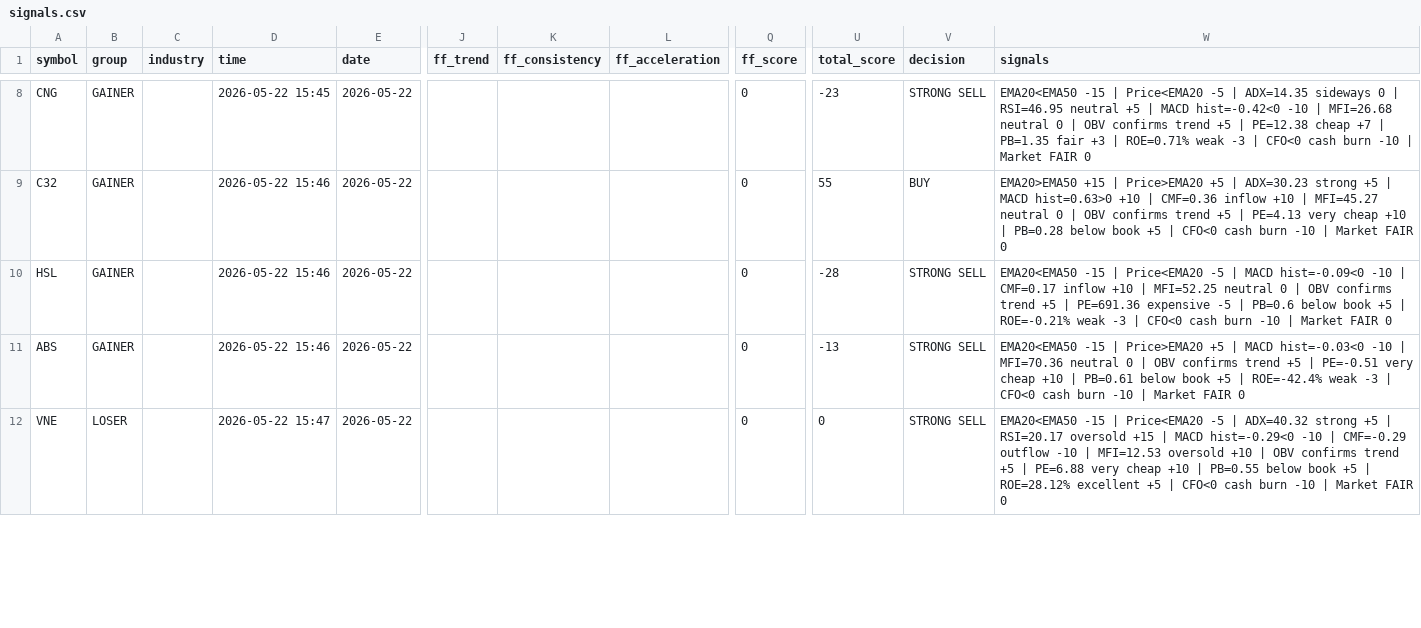
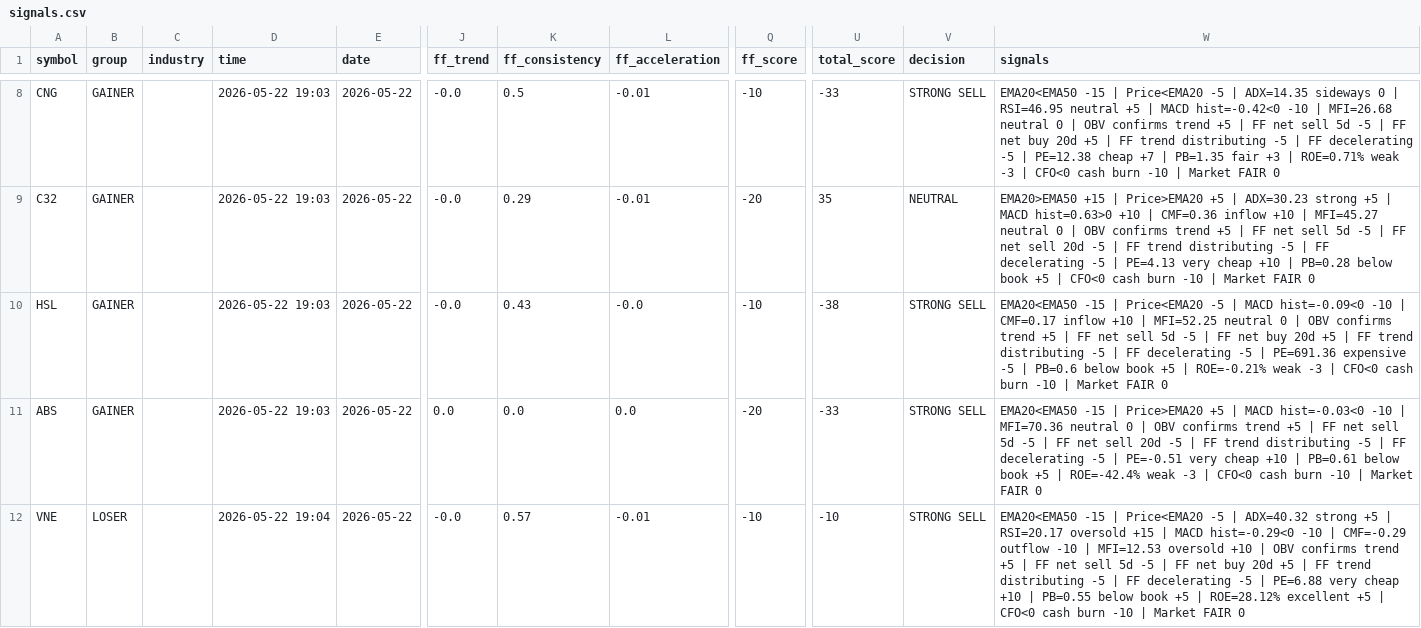
Before and after one commit to vn99instrumental-web/vnstock-cron-v2.0, a CSV file: output/signals.csv, drawn as a sheet; only a part is shown, gaps mark what is left out; the diff covers the shown part only; the diff names each change by its address in the sheet, - before the commit and + after, or states it on an @@ line.

```diff
--- a/output/signals.csv
+++ b/output/signals.csv
-D8 (time): 2026-05-22 15:45
+D8 (time): 2026-05-22 19:03
-J8:J10 (ff_trend): (empty)
+J8:J10 (ff_trend): -0.0
-K8 (ff_consistency): (empty)
+K8 (ff_consistency): 0.5
-L8:L9 (ff_acceleration): (empty)
+L8:L9 (ff_acceleration): -0.01
-Q8 (ff_score): 0
+Q8 (ff_score): -10
-U8 (total_score): -23
+U8 (total_score): -33
-W8 (signals): …+5 | PE=12.38 cheap…
+W8 (signals): …+5 | FF net sell 5d -5 | FF net buy 20d +5 | FF trend distributing -5 | FF decelerating -5 | PE=12.38 cheap…
-D9:D11 (time): 2026-05-22 15:46
+D9:D11 (time): 2026-05-22 19:03
-K9 (ff_consistency): (empty)
+K9 (ff_consistency): 0.29
-Q9 (ff_score): 0
+Q9 (ff_score): -20
-U9 (total_score): 55
+U9 (total_score): 35
-V9 (decision): BUY
+V9 (decision): NEUTRAL
-W9 (signals): …+5 | PE=4.13 very…
+W9 (signals): …+5 | FF net sell 5d -5 | FF net sell 20d -5 | FF trend distributing -5 | FF decelerating -5 | PE=4.13 very…
-K10 (ff_consistency): (empty)
+K10 (ff_consistency): 0.43
-L10 (ff_acceleration): (empty)
+L10 (ff_acceleration): -0.0
-Q10 (ff_score): 0
+Q10 (ff_score): -10
-U10 (total_score): -28
+U10 (total_score): -38
-W10 (signals): …+5 | PE=691.36 expensive…
+W10 (signals): …+5 | FF net sell 5d -5 | FF net buy 20d +5 | FF trend distributing -5 | FF decelerating -5 | PE=691.36 expensive…
-J11 (ff_trend): (empty)
+J11 (ff_trend): 0.0
-K11 (ff_consistency): (empty)
+K11 (ff_consistency): 0.0
-L11 (ff_acceleration): (empty)
+L11 (ff_acceleration): 0.0
-Q11 (ff_score): 0
+Q11 (ff_score): -20
-U11 (total_score): -13
+U11 (total_score): -33
-W11 (signals): …+5 | PE=-0.51 very…
+W11 (signals): …+5 | FF net sell 5d -5 | FF net sell 20d -5 | FF trend distributing -5 | FF decelerating -5 | PE=-0.51 very…
-D12 (time): 2026-05-22 15:47
+D12 (time): 2026-05-22 19:04
-J12 (ff_trend): (empty)
+J12 (ff_trend): -0.0
-K12 (ff_consistency): (empty)
+K12 (ff_consistency): 0.57
-L12 (ff_acceleration): (empty)
+L12 (ff_acceleration): -0.01
-Q12 (ff_score): 0
+Q12 (ff_score): -10
-U12 (total_score): 0
+U12 (total_score): -10
-W12 (signals): …+5 | PE=6.88 very…
+W12 (signals): …+5 | FF net sell 5d -5 | FF net buy 20d +5 | FF trend distributing -5 | FF decelerating -5 | PE=6.88 very…
```
Also changed, not shown: 1 added row, 1 removed row and 91 edited cells elsewhere in this file, output/deep.csv, output/ranking.csv, 5 other files.
